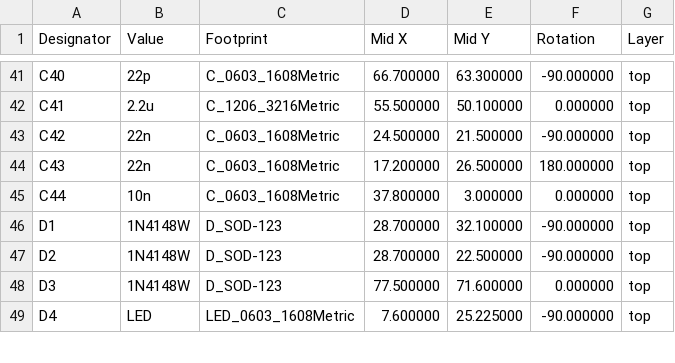
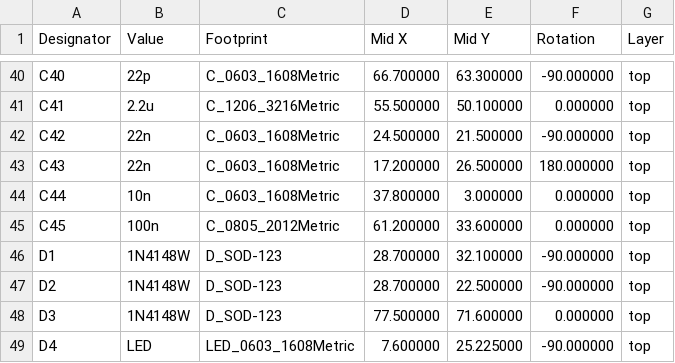
Before and after one commit to brer-rabbit/zoxnoxious, a CSV file: kicad/as3340/assembly/as3340-Footprint-Positions.csv, drawn as a sheet; only a part is shown, gaps mark what is left out; the diff covers the shown part only; the diff names each change by its address in the sheet, - before the commit and + after, or states it on an @@ line.

```diff
--- a/kicad/as3340/assembly/as3340-Footprint-Positions.csv
+++ b/kicad/as3340/assembly/as3340-Footprint-Positions.csv
+row 45: C45 | 100n | C_0805_2012Metric | 61.200000 | 33.600000 | 0.000000 | top
```
Also changed, not shown: 5 removed rows and 9 edited cells elsewhere in this file, 17 other files.
